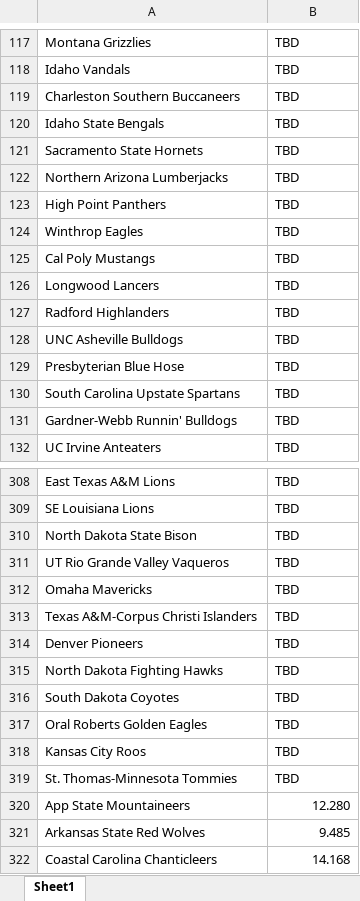
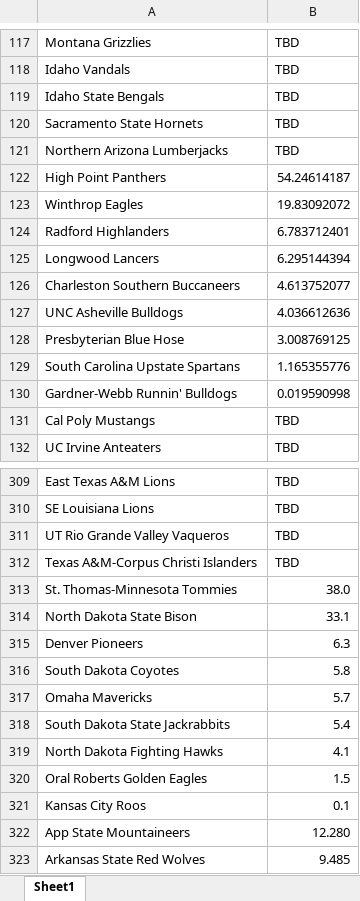
Before and after one commit to AEIRatings/aeiratings.github.io, an Excel workbook: data/winchance.xlsx, sheet Sheet1, drawn as a sheet; only a part is shown, gaps mark what is left out; the shorter side is filled out with more unchanged rows; values as stored, in another font and other column widths than the file's, no borders; charts and pictures not drawn; removed rows and columns are numbered as before the commit, all else as after; the diff covers the shown part only; the diff names each change by its address in the sheet, - before the commit and + after, or states it on an @@ line.

```diff
--- a/data/winchance.xlsx (sheet Sheet1)
+++ b/data/winchance.xlsx (sheet Sheet1)
-row 119: Charleston Southern Buccaneers | TBD
-B122: TBD
+B122: 54.24614187
-B123: TBD
+B123: 19.83092072
+row 124: Radford Highlanders | 6.783712401
+row 125: Longwood Lancers | 6.295144394
+row 126: Charleston Southern Buccaneers | 4.613752077
+row 127: UNC Asheville Bulldogs | 4.036612636
+row 128: Presbyterian Blue Hose | 3.008769125
+row 129: South Carolina Upstate Spartans | 1.165355776
+row 130: Gardner-Webb Runnin' Bulldogs | 0.019590998
-row 126: Longwood Lancers | TBD
-row 127: Radford Highlanders | TBD
-row 128: UNC Asheville Bulldogs | TBD
-row 129: Presbyterian Blue Hose | TBD
-row 130: South Carolina Upstate Spartans | TBD
-row 131: Gardner-Webb Runnin' Bulldogs | TBD
-row 310: North Dakota State Bison | TBD
-row 312: Omaha Mavericks | TBD
+row 313: St. Thomas-Minnesota Tommies | 38.0
+row 314: North Dakota State Bison | 33.1
-B315: TBD
+B315: 6.3
-row 315: North Dakota Fighting Hawks | TBD
-B316: TBD
+B316: 5.8
+row 317: Omaha Mavericks | 5.7
+row 318: South Dakota State Jackrabbits | 5.4
+row 319: North Dakota Fighting Hawks | 4.1
-B320: TBD
+B320: 1.5
-B321: TBD
+B321: 0.1
-row 319: St. Thomas-Minnesota Tommies | TBD
```
Also changed, not shown: 11 added rows, 10 removed rows, 1 moved row and 22 edited cells elsewhere in this sheet.
